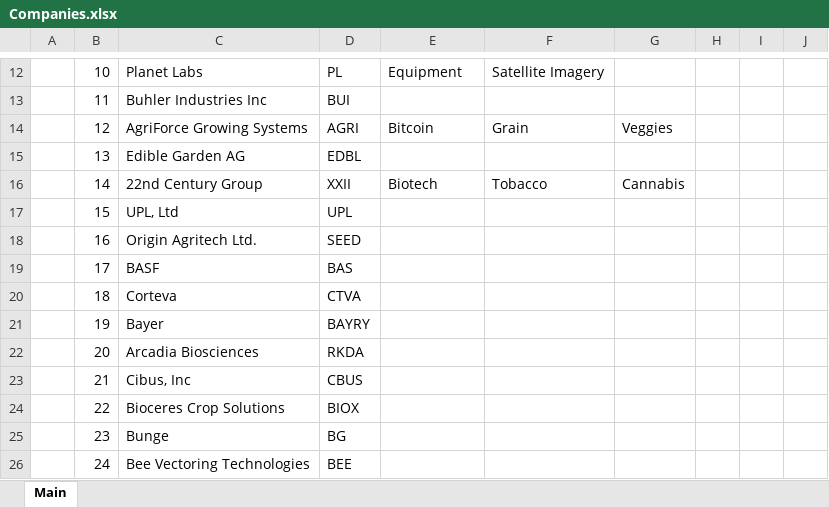
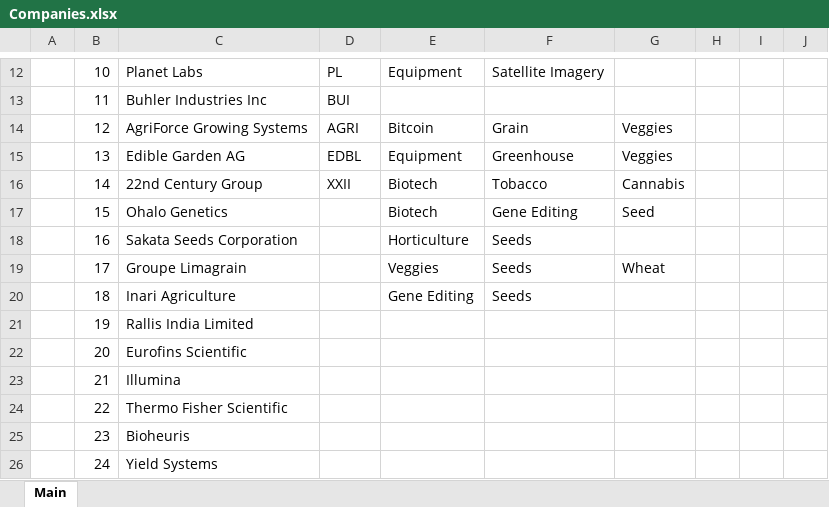
Before and after one commit to cchristner/models, an Excel workbook: Companies.xlsx, sheet Main, drawn as a sheet; only a part is shown, gaps mark what is left out; values as stored, in another font and other column widths than the file's, no cell formats; the diff covers the shown part only; the diff names each change by its address in the sheet, - before the commit and + after, or states it on an @@ line.

Commit message:
updates

```diff
--- a/Companies.xlsx (sheet Main)
+++ b/Companies.xlsx (sheet Main)
-E15: (empty)
+E15: Equipment
-F15: (empty)
+F15: Greenhouse
-G15: (empty)
+G15: Veggies
-C17: UPL, Ltd
+C17: Ohalo Genetics
-D17: UPL
+D17: (empty)
-E17: (empty)
+E17: Biotech
-F17: (empty)
+F17: Gene Editing
-G17: (empty)
+G17: Seed
-C18: Origin Agritech Ltd.
+C18: Sakata Seeds Corporation
-D18: SEED
+D18: (empty)
-E18: (empty)
+E18: Horticulture
-F18:F20: (empty)
+F18:F20: Seeds
-C19: BASF
+C19: Groupe Limagrain
-D19: BAS
+D19: (empty)
-E19: (empty)
+E19: Veggies
-G19: (empty)
+G19: Wheat
-C20: Corteva
+C20: Inari Agriculture
-D20: CTVA
+D20: (empty)
-E20: (empty)
+E20: Gene Editing
-C21: Bayer
+C21: Rallis India Limited
-D21: BAYRY
+D21: (empty)
-C22: Arcadia Biosciences
+C22: Eurofins Scientific
-D22: RKDA
+D22: (empty)
-C23: Cibus, Inc
+C23: Illumina
-D23: CBUS
+D23: (empty)
-C24: Bioceres Crop Solutions
+C24: Thermo Fisher Scientific
-D24: BIOX
+D24: (empty)
-C25: Bunge
+C25: Bioheuris
-D25: BG
+D25: (empty)
-C26: Bee Vectoring Technologies
+C26: Yield Systems
-D26: BEE
+D26: (empty)
```
Also changed, not shown: 13 added rows, 1 removed row and 266 edited cells elsewhere in this sheet, cell formats, formulas that keep their value.
